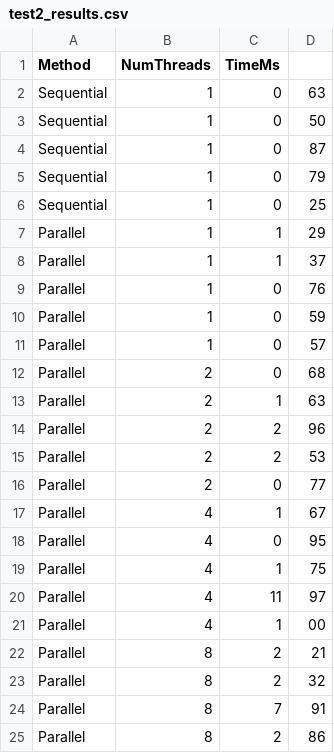
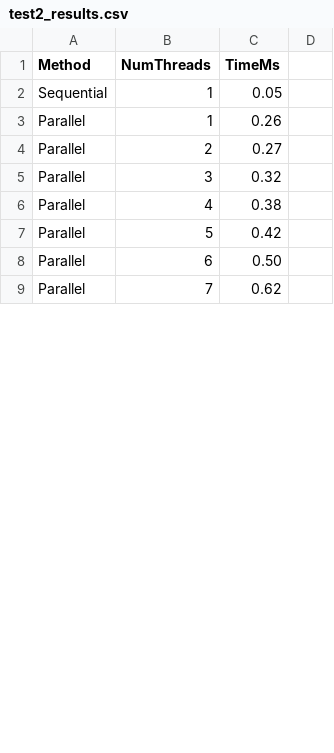
Before and after one commit to WorstNormal/OOP, a CSV file: Task_2_1_1/test2_results.csv, drawn as a sheet; only a part is shown; the diff covers the shown part only.

```diff
--- a/Task_2_1_1/test2_results.csv
+++ b/Task_2_1_1/test2_results.csv
@@ -1,25 +1,9 @@
 Method,NumThreads,TimeMs
-Sequential,1,0,63
-Sequential,1,0,50
-Sequential,1,0,87
-Sequential,1,0,79
-Sequential,1,0,25
-Parallel,1,1,29
-Parallel,1,1,37
-Parallel,1,0,76
-Parallel,1,0,59
-Parallel,1,0,57
-Parallel,2,0,68
-Parallel,2,1,63
-Parallel,2,2,96
-Parallel,2,2,53
-Parallel,2,0,77
-Parallel,4,1,67
-Parallel,4,0,95
-Parallel,4,1,75
-Parallel,4,11,97
-Parallel,4,1,00
-Parallel,8,2,21
-Parallel,8,2,32
-Parallel,8,7,91
-Parallel,8,2,86
+Sequential,1,0.05
+Parallel,1,0.26
+Parallel,2,0.27
+Parallel,3,0.32
+Parallel,4,0.38
+Parallel,5,0.42
+Parallel,6,0.50
+Parallel,7,0.62
```
Also changed, not shown: 13 added rows, 5 removed rows and 2 edited cells elsewhere in this file, Task_2_1_1/test1_results.csv, Task_2_1_1/test3_results.csv, 14 other files.
